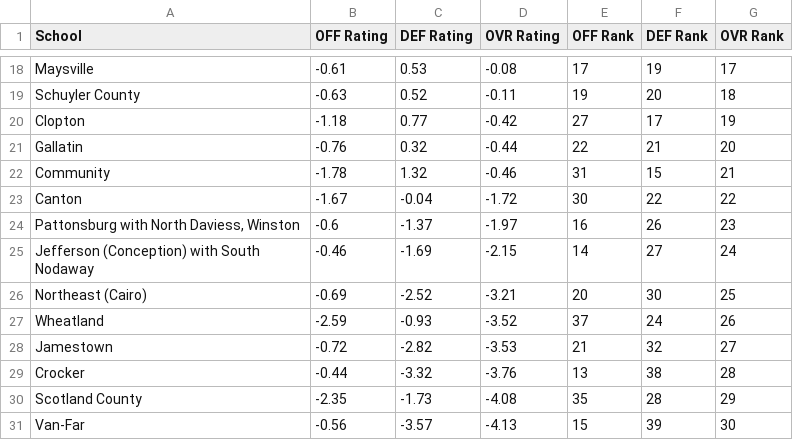
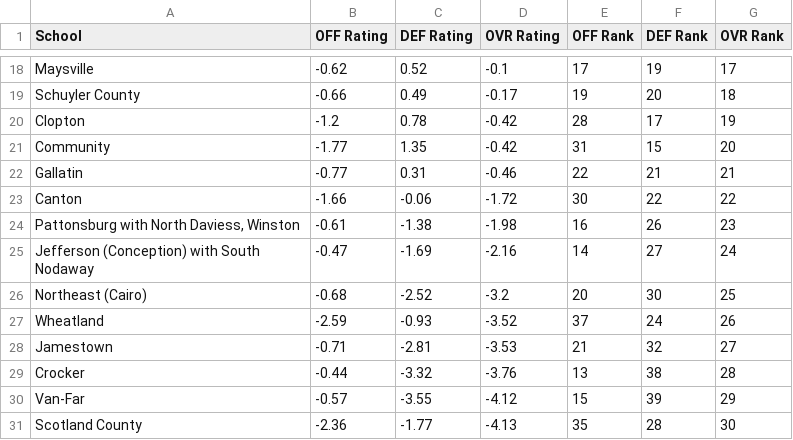
Before and after one commit to AllMOSports/Fall_Softball_Ratings_2026, a CSV file: fall_softball_rankings_2026_class1.csv, drawn as a sheet; only a part is shown, gaps mark what is left out; removed rows and columns are numbered as before the commit, all else as after; the diff covers the shown part only; the diff names each change by its address in the sheet, - before the commit and + after, or states it on an @@ line.

```diff
--- a/fall_softball_rankings_2026_class1.csv
+++ b/fall_softball_rankings_2026_class1.csv
-B18 (OFF Rating): -0.61
+B18 (OFF Rating): -0.62
-C18 (DEF Rating): 0.53
+C18 (DEF Rating): 0.52
-D18 (OVR Rating): -0.08
+D18 (OVR Rating): -0.1
-B19 (OFF Rating): -0.63
+B19 (OFF Rating): -0.66
-C19 (DEF Rating): 0.52
+C19 (DEF Rating): 0.49
-D19 (OVR Rating): -0.11
+D19 (OVR Rating): -0.17
-B20 (OFF Rating): -1.18
+B20 (OFF Rating): -1.2
-C20 (DEF Rating): 0.77
+C20 (DEF Rating): 0.78
-E20 (OFF Rank): 27
+E20 (OFF Rank): 28
-row 21: Gallatin | -0.76 | 0.32 | -0.44 | 22 | 21 | 20
-B21 (OFF Rating): -1.78
+B21 (OFF Rating): -1.77
-C21 (DEF Rating): 1.32
+C21 (DEF Rating): 1.35
-D21 (OVR Rating): -0.46
+D21 (OVR Rating): -0.42
-G21 (OVR Rank): 21
+G21 (OVR Rank): 20
+row 22: Gallatin | -0.77 | 0.31 | -0.46 | 22 | 21 | 21
-B23 (OFF Rating): -1.67
+B23 (OFF Rating): -1.66
-C23 (DEF Rating): -0.04
+C23 (DEF Rating): -0.06
-B24 (OFF Rating): -0.6
+B24 (OFF Rating): -0.61
-C24 (DEF Rating): -1.37
+C24 (DEF Rating): -1.38
-D24 (OVR Rating): -1.97
+D24 (OVR Rating): -1.98
-B25 (OFF Rating): -0.46
+B25 (OFF Rating): -0.47
-D25 (OVR Rating): -2.15
+D25 (OVR Rating): -2.16
-B26 (OFF Rating): -0.69
+B26 (OFF Rating): -0.68
-D26 (OVR Rating): -3.21
+D26 (OVR Rating): -3.2
-B28 (OFF Rating): -0.72
+B28 (OFF Rating): -0.71
-C28 (DEF Rating): -2.82
+C28 (DEF Rating): -2.81
-row 30: Scotland County | -2.35 | -1.73 | -4.08 | 35 | 28 | 29
-B30 (OFF Rating): -0.56
+B30 (OFF Rating): -0.57
-C30 (DEF Rating): -3.57
+C30 (DEF Rating): -3.55
-D30 (OVR Rating): -4.13
+D30 (OVR Rating): -4.12
-G30 (OVR Rank): 30
+G30 (OVR Rank): 29
+row 31: Scotland County | -2.36 | -1.77 | -4.13 | 35 | 28 | 30
```
Also changed, not shown: 1 added row, 1 removed row and 119 edited cells elsewhere in this file, fall_softball_games_2026.csv, fall_softball_games_2026_all.csv, 23 other files.
